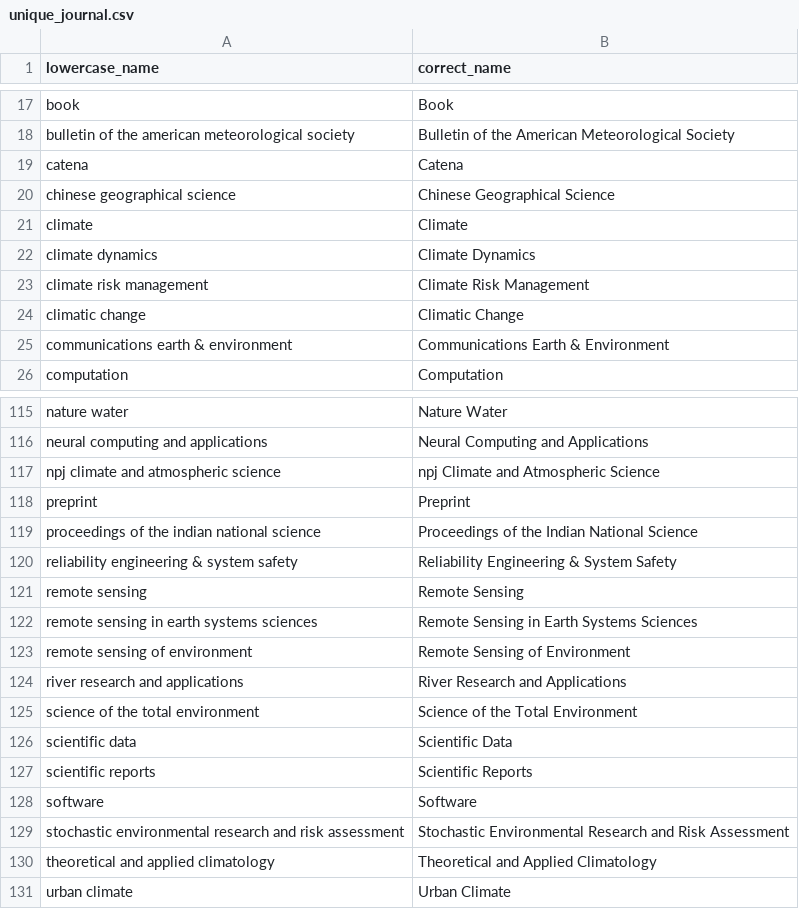
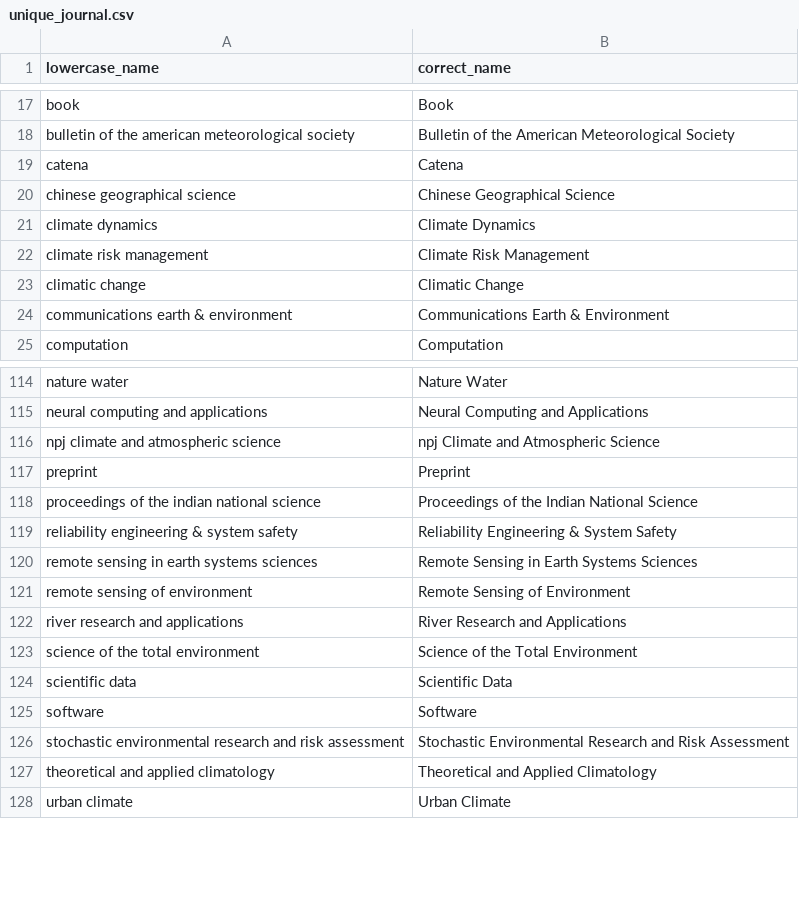
Before and after one commit to saswatanandi/paper-explorer-backend, a CSV file: data/databases/csv/unique_journal.csv, drawn as a sheet; only a part is shown, gaps mark what is left out.

```diff
--- a/data/databases/csv/unique_journal.csv
+++ b/data/databases/csv/unique_journal.csv
@@ -20,3 +20,2 @@ catena,Catena
 chinese geographical science,Chinese Geographical Science
-climate,Climate
 climate dynamics,Climate Dynamics
@@ -120,3 +119,2 @@ proceedings of the indian national science,Proceedings of the Indian National Sc
 reliability engineering & system safety,Reliability Engineering & System Safety
-remote sensing,Remote Sensing
 remote sensing in earth systems sciences,Remote Sensing in Earth Systems Sciences
@@ -126,3 +124,2 @@ science of the total environment,Science of the Total Environment
 scientific data,Scientific Data
-scientific reports,Scientific Reports
 software,Software
```
Also changed, not shown: data/databases/csv/avoid.csv, data/databases/csv/unique_paper_id.csv, 2 other files.
